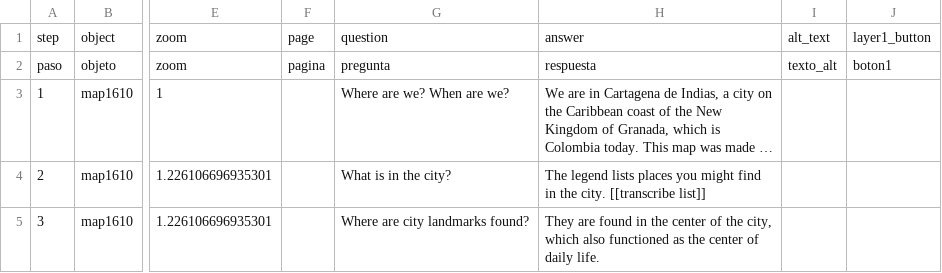
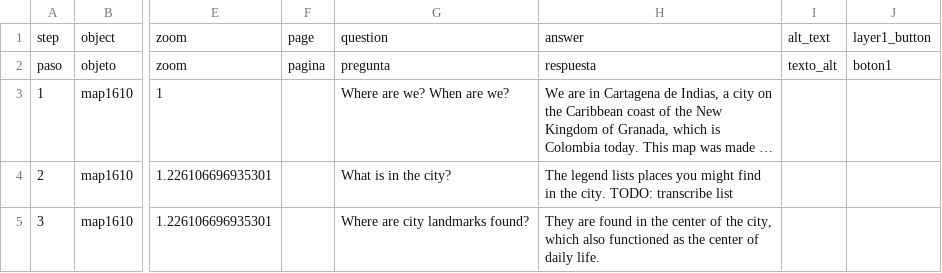
Before and after one commit to chloefoor/cartagena1610, a CSV file: telar-content/spreadsheets/cartagena-1610.csv, drawn as a sheet; only a part is shown, gaps mark what is left out; long unchanged cells end in …; the diff names each change by its address in the sheet, - before the commit and + after, or states it on an @@ line.

Commit message:
Modify 1 story
Changed:
  Story: Cartagena, 1610

Published via Telar Compositor

```diff
--- a/telar-content/spreadsheets/cartagena-1610.csv
+++ b/telar-content/spreadsheets/cartagena-1610.csv
-H4: …the city. [[transcribe list]]
+H4: …the city. TODO: transcribe list
```
